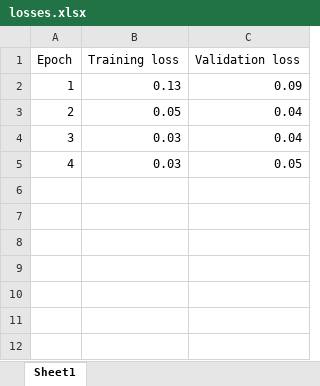
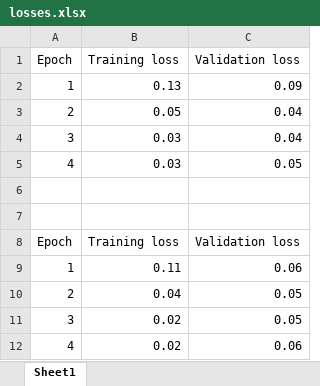
Before and after one commit to xid-er/Fake-News-Detection, an Excel workbook: dissertation/images/Final model figures/losses.xlsx, sheet Sheet1, drawn as a sheet; values as stored, in another font and other column widths than the file's, no borders; charts and pictures not drawn; the diff names each change by its address in the sheet, - before the commit and + after, or states it on an @@ line.

```diff
--- a/dissertation/images/Final model figures/losses.xlsx (sheet Sheet1)
+++ b/dissertation/images/Final model figures/losses.xlsx (sheet Sheet1)
+row 6: (empty)
+row 7: (empty)
+row 8: Epoch | Training loss | Validation loss
+row 9: 1 | 0.11 | 0.06
+row 10: 2 | 0.04 | 0.05
+row 11: 3 | 0.02 | 0.05
+row 12: 4 | 0.02 | 0.06
```
Also changed, not shown: charts or pictures, 7 other files.
